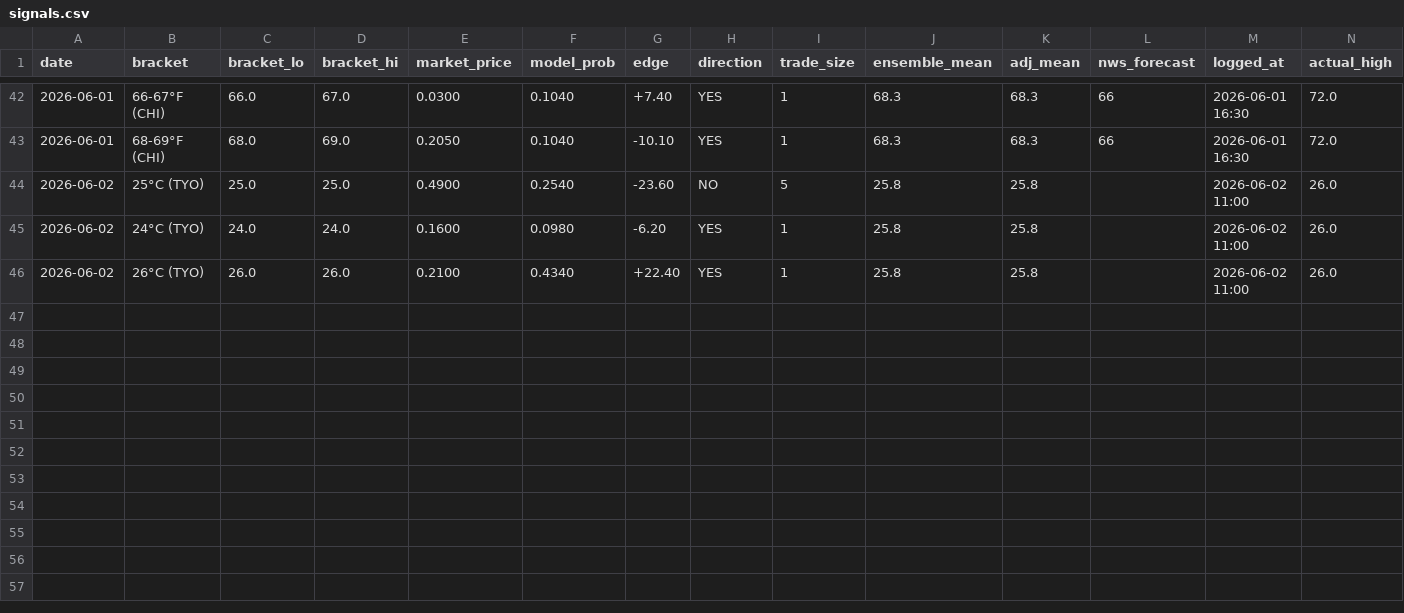
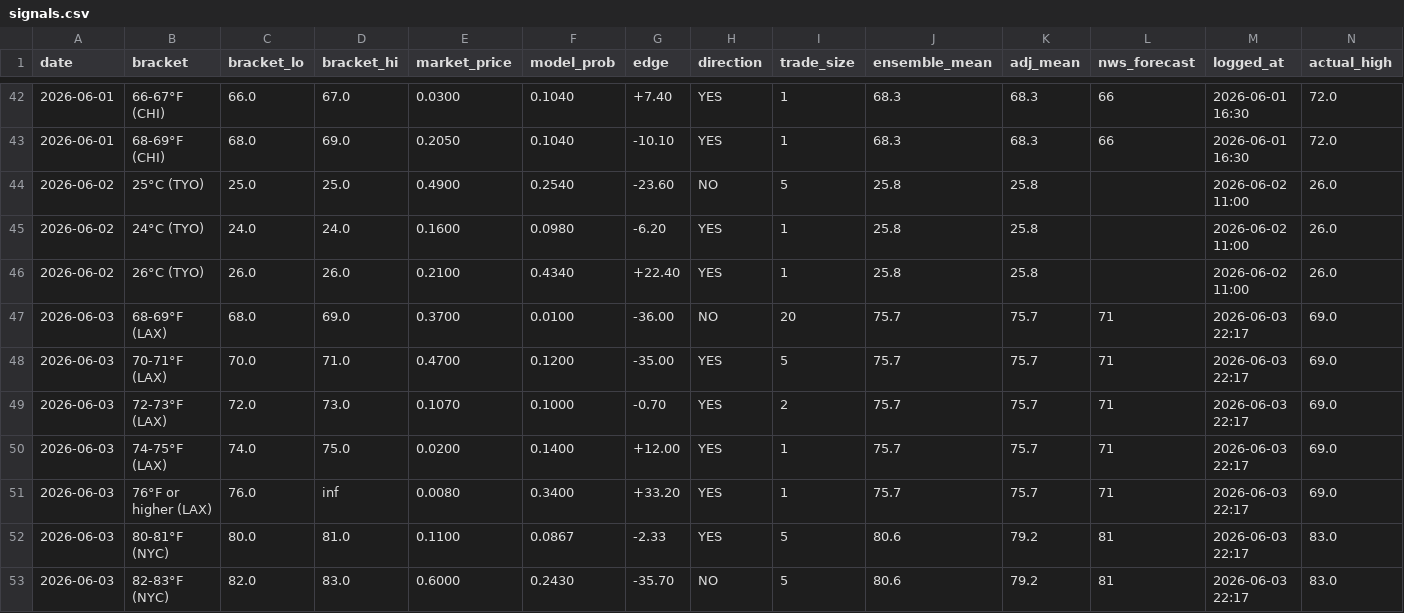
Before and after one commit to natestokens/polymarket-weather-bot, a CSV file: signals.csv, drawn as a sheet; only a part is shown, gaps mark what is left out; rows hold the shown columns only; the diff names each change by its address in the sheet, - before the commit and + after, or states it on an @@ line.

```diff
--- a/signals.csv
+++ b/signals.csv
+row 47: 2026-06-03 | 68-69°F (LAX) | 68.0 | 69.0 | 0.3700 | 0.0100 | -36.00 | NO | 20 | 75.7 | 75.7 | 71 | 2026-06-03 22:17 | 69.0
+row 48: 2026-06-03 | 70-71°F (LAX) | 70.0 | 71.0 | 0.4700 | 0.1200 | -35.00 | YES | 5 | 75.7 | 75.7 | 71 | 2026-06-03 22:17 | 69.0
+row 49: 2026-06-03 | 72-73°F (LAX) | 72.0 | 73.0 | 0.1070 | 0.1000 | -0.70 | YES | 2 | 75.7 | 75.7 | 71 | 2026-06-03 22:17 | 69.0
+row 50: 2026-06-03 | 74-75°F (LAX) | 74.0 | 75.0 | 0.0200 | 0.1400 | +12.00 | YES | 1 | 75.7 | 75.7 | 71 | 2026-06-03 22:17 | 69.0
+row 51: 2026-06-03 | 76°F or higher (LAX) | 76.0 | inf | 0.0080 | 0.3400 | +33.20 | YES | 1 | 75.7 | 75.7 | 71 | 2026-06-03 22:17 | 69.0
+row 52: 2026-06-03 | 80-81°F (NYC) | 80.0 | 81.0 | 0.1100 | 0.0867 | -2.33 | YES | 5 | 80.6 | 79.2 | 81 | 2026-06-03 22:17 | 83.0
+row 53: 2026-06-03 | 82-83°F (NYC) | 82.0 | 83.0 | 0.6000 | 0.2430 | -35.70 | NO | 5 | 80.6 | 79.2 | 81 | 2026-06-03 22:17 | 83.0
```
Also changed, not shown: forecasts.csv, 2 other files.
